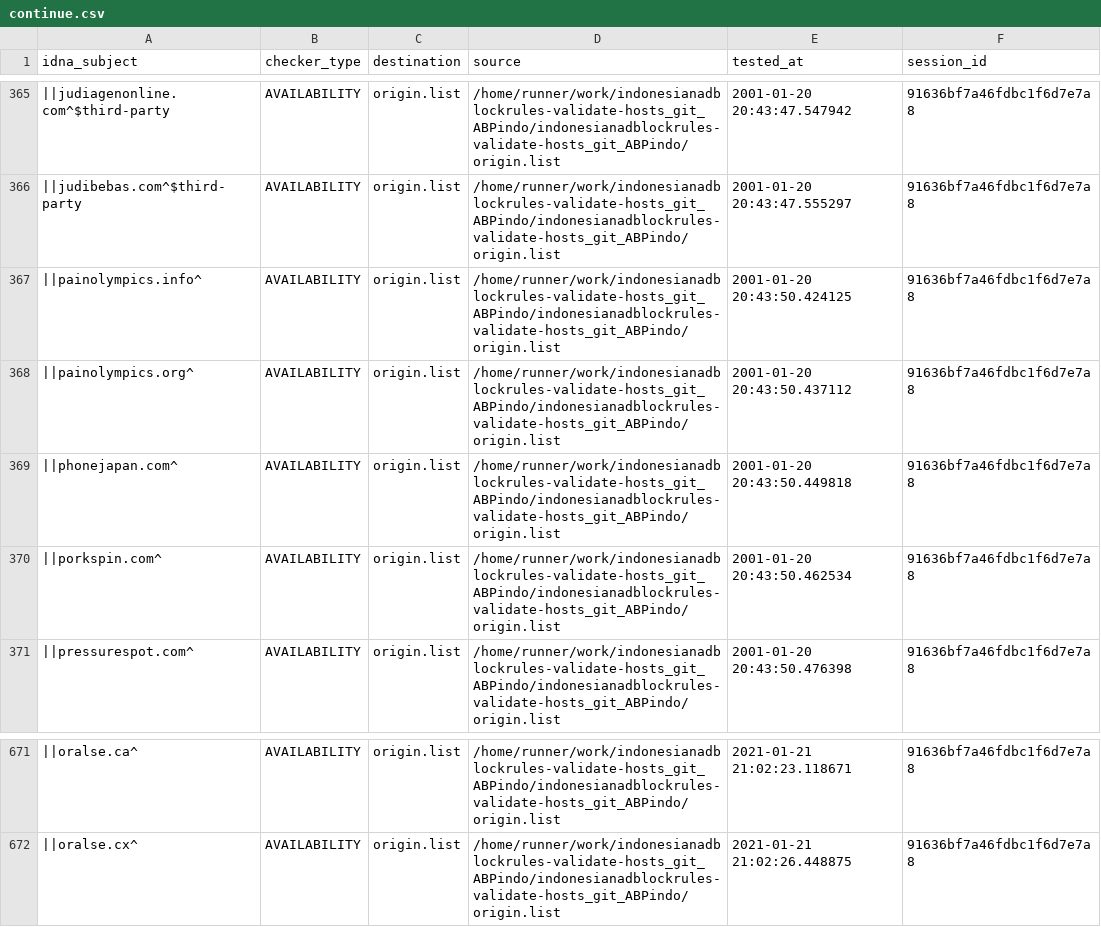
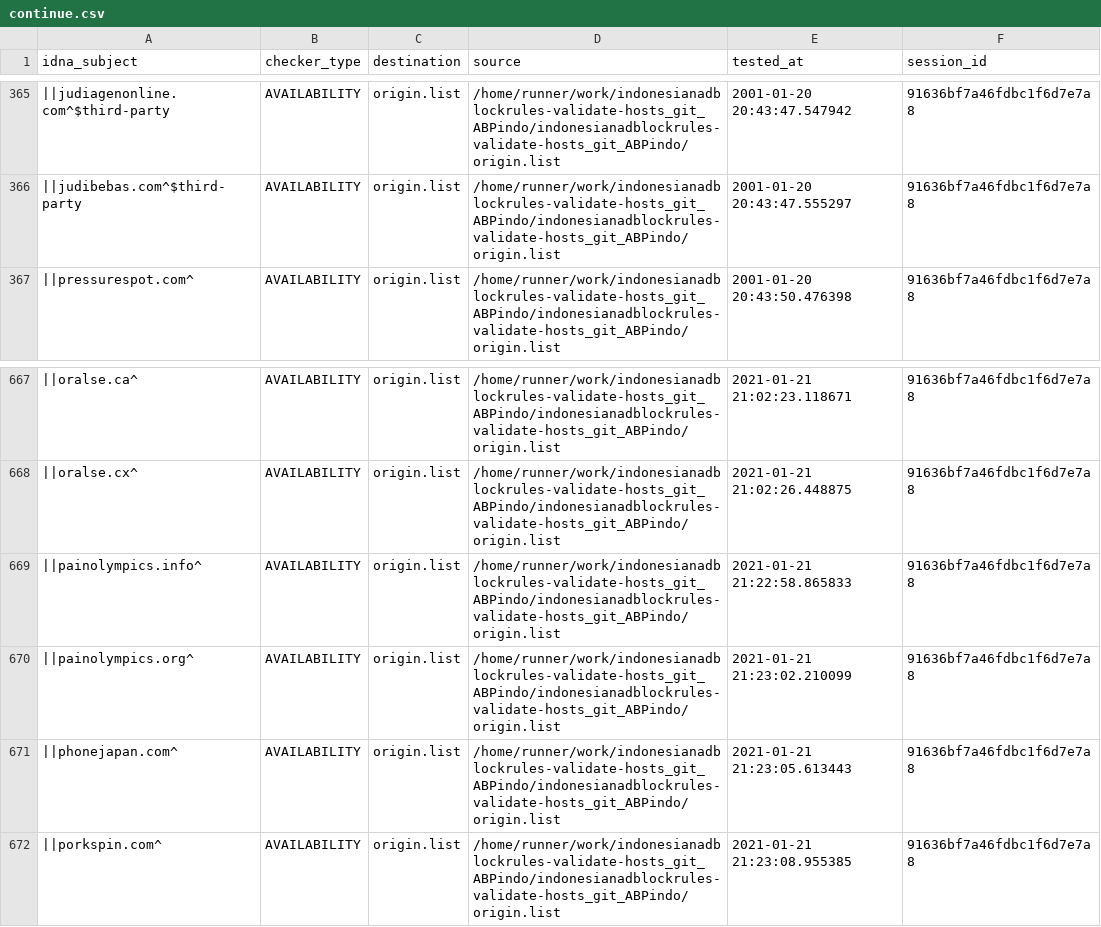
Before and after one commit to dead-hosts/indonesianadblockrules-validate-hosts_git_ABPindo, a CSV file: output/origin.list/continue.csv, drawn as a sheet; only a part is shown, gaps mark what is left out; removed rows and columns are numbered as before the commit, all else as after; the diff names each change by its address in the sheet, - before the commit and + after, or states it on an @@ line.

```diff
--- a/output/origin.list/continue.csv
+++ b/output/origin.list/continue.csv
-row 367: ||painolympics.info^ | AVAILABILITY | origin.list | /home/runner/work/indonesianadblockrules-validate-hosts_git_ABPindo/indonesianadblockrules-validate-hosts_git_ABPindo/origin.list | 2001-01-20 20:43:50.424125 | 91636bf7a46fdbc1f6d7e7a8
-row 368: ||painolympics.org^ | AVAILABILITY | origin.list | /home/runner/work/indonesianadblockrules-validate-hosts_git_ABPindo/indonesianadblockrules-validate-hosts_git_ABPindo/origin.list | 2001-01-20 20:43:50.437112 | 91636bf7a46fdbc1f6d7e7a8
-row 369: ||phonejapan.com^ | AVAILABILITY | origin.list | /home/runner/work/indonesianadblockrules-validate-hosts_git_ABPindo/indonesianadblockrules-validate-hosts_git_ABPindo/origin.list | 2001-01-20 20:43:50.449818 | 91636bf7a46fdbc1f6d7e7a8
-row 370: ||porkspin.com^ | AVAILABILITY | origin.list | /home/runner/work/indonesianadblockrules-validate-hosts_git_ABPindo/indonesianadblockrules-validate-hosts_git_ABPindo/origin.list | 2001-01-20 20:43:50.462534 | 91636bf7a46fdbc1f6d7e7a8
+row 669: ||painolympics.info^ | AVAILABILITY | origin.list | /home/runner/work/indonesianadblockrules-validate-hosts_git_ABPindo/indonesianadblockrules-validate-hosts_git_ABPindo/origin.list | 2021-01-21 21:22:58.865833 | 91636bf7a46fdbc1f6d7e7a8
+row 670: ||painolympics.org^ | AVAILABILITY | origin.list | /home/runner/work/indonesianadblockrules-validate-hosts_git_ABPindo/indonesianadblockrules-validate-hosts_git_ABPindo/origin.list | 2021-01-21 21:23:02.210099 | 91636bf7a46fdbc1f6d7e7a8
+row 671: ||phonejapan.com^ | AVAILABILITY | origin.list | /home/runner/work/indonesianadblockrules-validate-hosts_git_ABPindo/indonesianadblockrules-validate-hosts_git_ABPindo/origin.list | 2021-01-21 21:23:05.613443 | 91636bf7a46fdbc1f6d7e7a8
+row 672: ||porkspin.com^ | AVAILABILITY | origin.list | /home/runner/work/indonesianadblockrules-validate-hosts_git_ABPindo/indonesianadblockrules-validate-hosts_git_ABPindo/origin.list | 2021-01-21 21:23:08.955385 | 91636bf7a46fdbc1f6d7e7a8
```
Also changed, not shown: .pyfunceble/inactive.csv, 10 other files.
